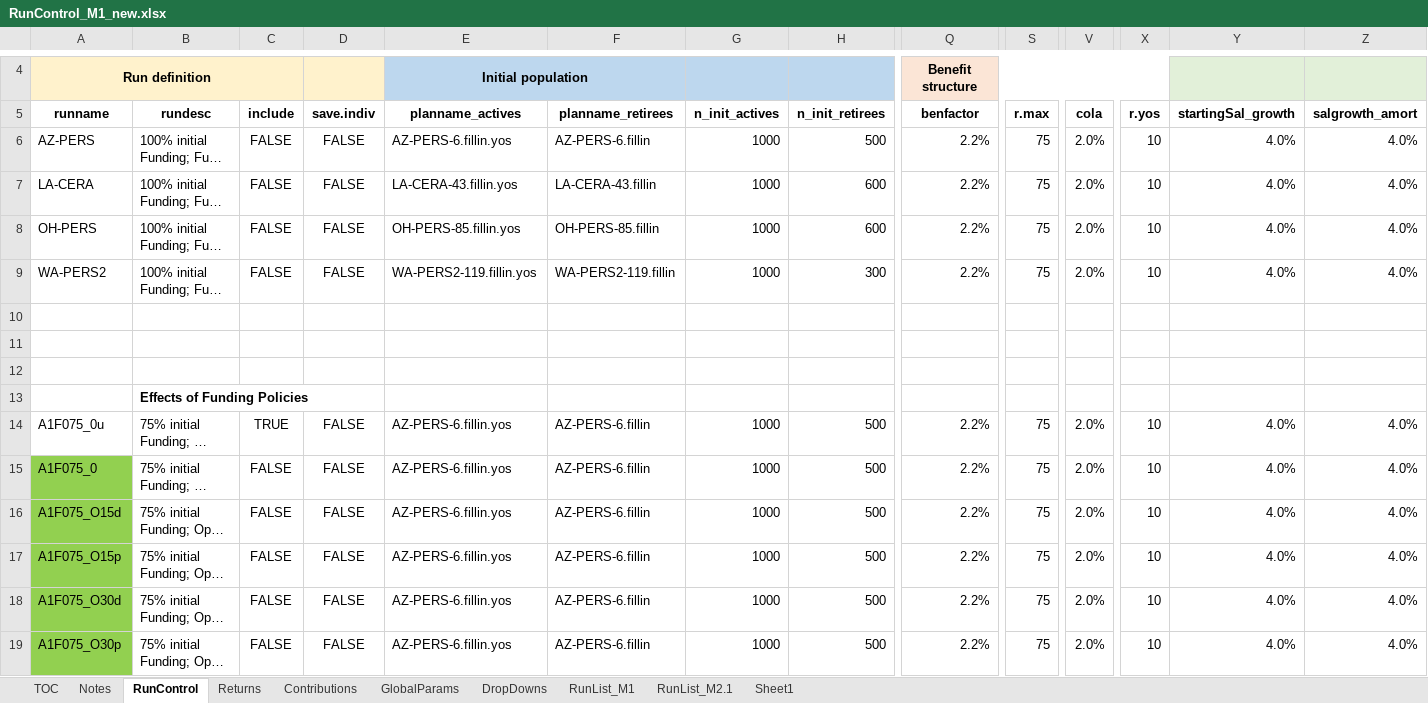
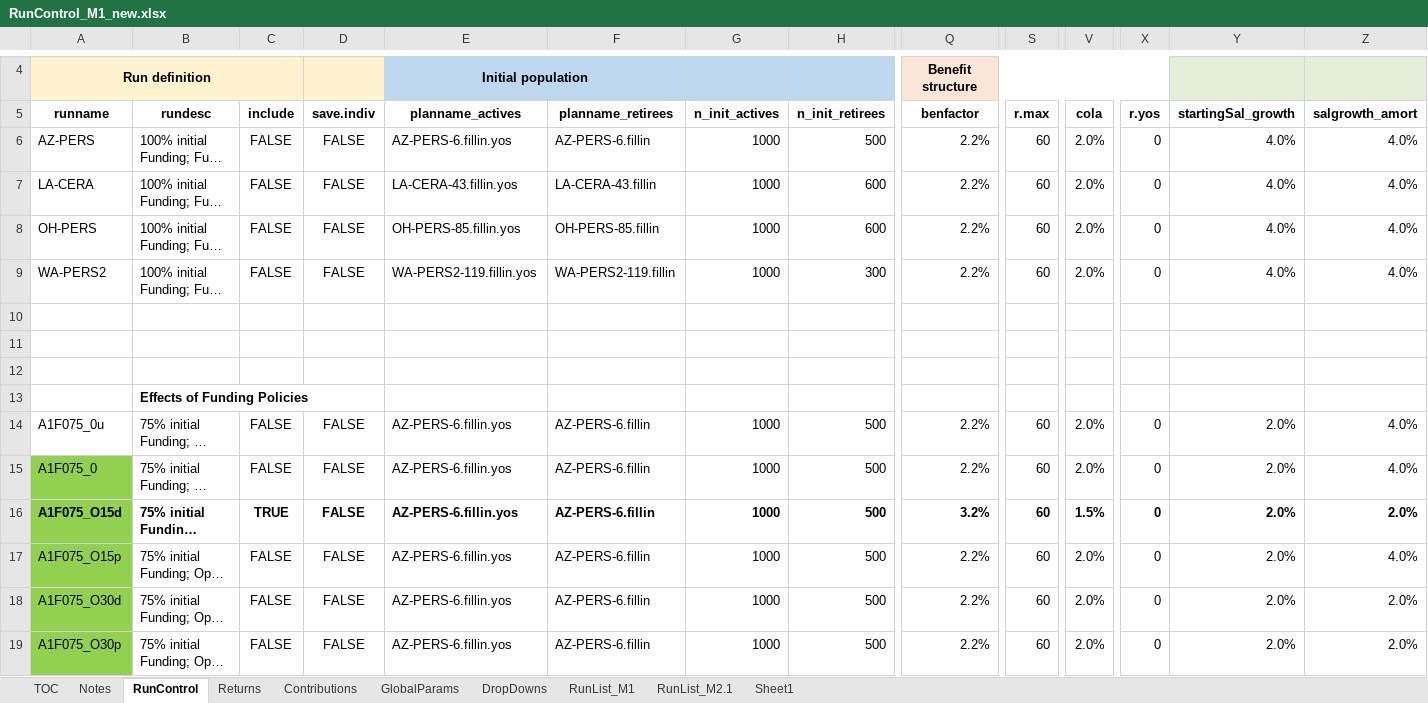
Before and after one commit to yimengyin16/Model_Main, an Excel workbook: IO_M1_new/RunControl_M1_new.xlsx, sheet RunControl, drawn as a sheet; only a part is shown, gaps mark what is left out; long unchanged cells end in …; values as stored, in another font and other column widths than the file's, no borders; the diff covers the shown part only; the diff names each change by its address in the sheet, - before the commit and + after, or states it on an @@ line.

Commit message:
save changes

```diff
--- a/IO_M1_new/RunControl_M1_new.xlsx (sheet RunControl)
+++ b/IO_M1_new/RunControl_M1_new.xlsx (sheet RunControl)
-S6:S9 (r.max): 75
+S6:S9 (r.max): 60
-X6:X9 (r.yos): 10
+X6:X9 (r.yos): 0
-C14 (include): TRUE
+C14 (include): FALSE
-S14:S19 (r.max): 75
+S14:S19 (r.max): 60
-X14:X19 (r.yos): 10
+X14:X19 (r.yos): 0
-Y14:Y19 (startingSal_growth): 4.0%
+Y14:Y19 (startingSal_growth): 2.0%
-A16:H16 bold: off
+A16:H16 bold: on
-C16 (include): FALSE
+C16 (include): TRUE
-Q16:Z16 bold: off
+Q16:Z16 bold: on
-Q16 (benfactor): 2.2%
+Q16 (benfactor): 3.2%
-V16 (cola): 2.0%
+V16 (cola): 1.5%
-Z16 (salgrowth_amort): 4.0%
+Z16 (salgrowth_amort): 2.0%
-Z18:Z19 (salgrowth_amort): 4.0%
+Z18:Z19 (salgrowth_amort): 2.0%
```
Also changed, not shown: 7 added rows, 7 removed rows, 74 edited cells and cell formats elsewhere in this sheet, sheet GlobalParams, 9 other files.
